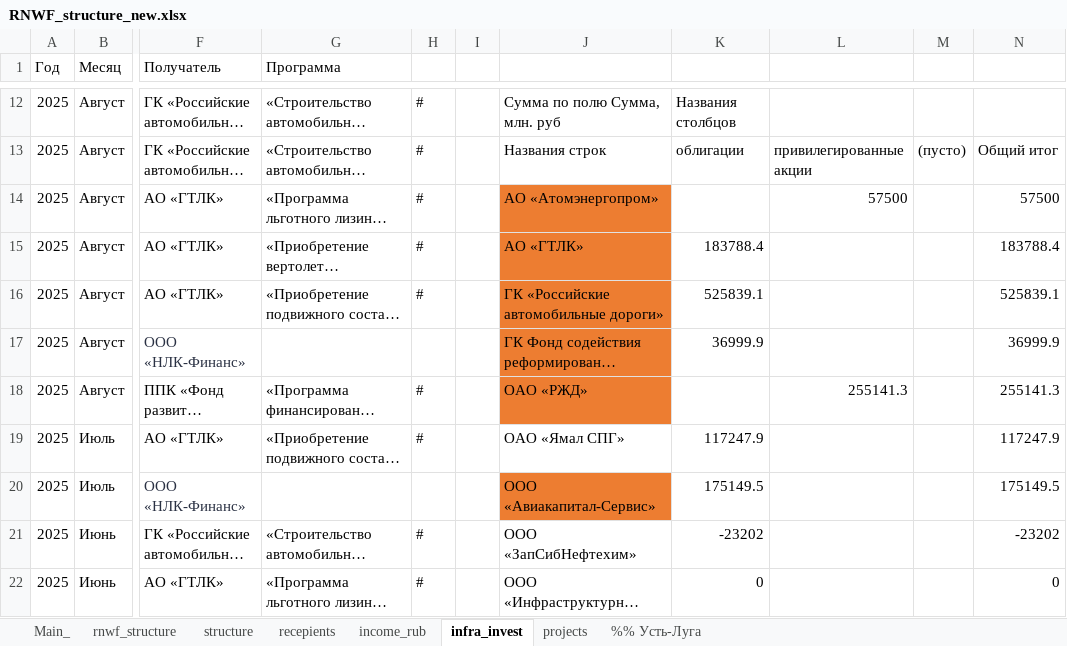
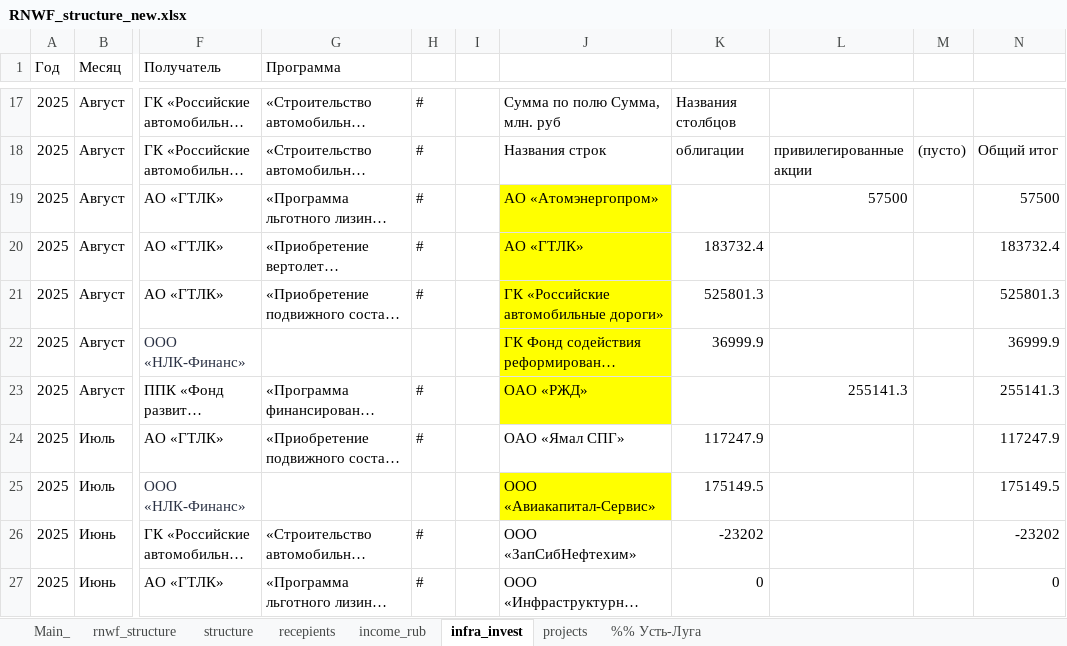
Before and after one commit to winterForestStump/RNWF, an Excel workbook: RNWF_structure_new.xlsx, sheet infra_invest, drawn as a sheet; only a part is shown, gaps mark what is left out; long unchanged cells end in …; values as stored, in another font and other column widths than the file's, no borders; addresses are those after the commit; the diff covers the shown part only; the diff names each change by its address in the sheet, - before the commit and + after, or states it on an @@ line.

```diff
--- a/RNWF_structure_new.xlsx (sheet infra_invest)
+++ b/RNWF_structure_new.xlsx (sheet infra_invest)
-J19:J23 fill: #ED7D31
+J19:J23 fill: #FFFF00
-K20: 183788.4
+K20: 183732.4
-N20: 183788.4
+N20: 183732.4
-K21: 525839.1
+K21: 525801.3
-N21: 525839.1
+N21: 525801.3
-J25 fill: #ED7D31
+J25 fill: #FFFF00
```
Also changed, not shown: 5 added rows, 6 edited cells and cell formats elsewhere in this sheet, sheet Main_, sheet recepients, sheet income_rub, sheet structure, sheet rnwf_structure, formulas that keep their value, 24 other files.
